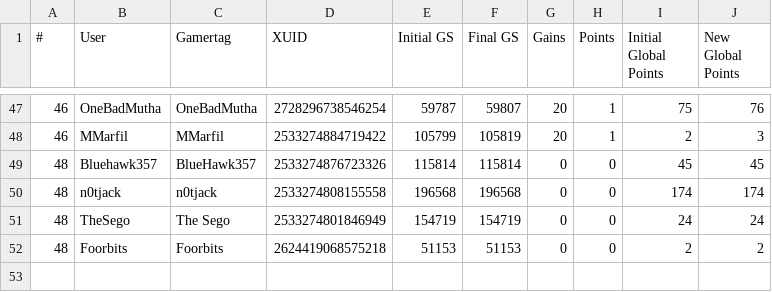
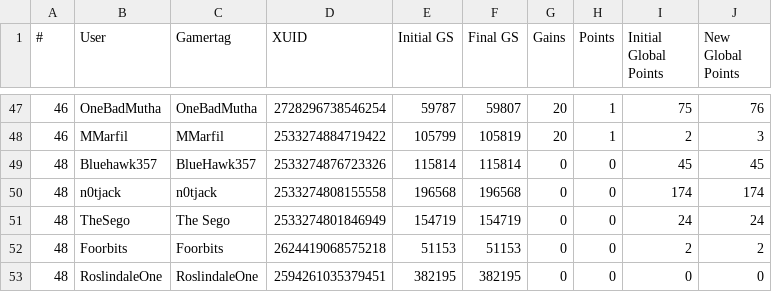
Before and after one commit to nullicw/xboxera-leaderboard, a CSV file: docs/scores/2022-02/week75.csv, drawn as a sheet; only a part is shown, gaps mark what is left out; the diff names each change by its address in the sheet, - before the commit and + after, or states it on an @@ line.

```diff
--- a/docs/scores/2022-02/week75.csv
+++ b/docs/scores/2022-02/week75.csv
+row 53: 48 | RoslindaleOne | RoslindaleOne | 2594261035379451 | 382195 | 382195 | 0 | 0 | 0 | 0
```
Also changed, not shown: docs/scores/2022-01/month.csv, 1 other file.
